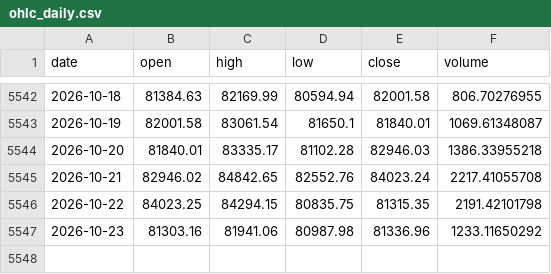
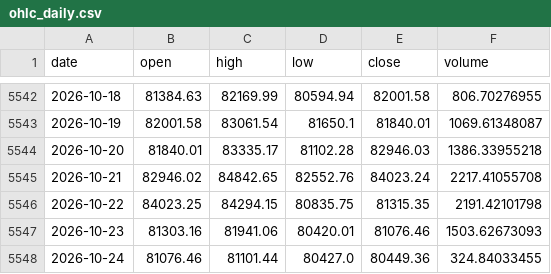
Before and after one commit to OzVii/bitcoin-cycle, a CSV file: data/ohlc_daily.csv, drawn as a sheet; only a part is shown, gaps mark what is left out.

```diff
--- a/data/ohlc_daily.csv
+++ b/data/ohlc_daily.csv
@@ -5546,2 +5546,3 @@ date,open,high,low,close,volume
 2026-10-22,84023.25,84294.15,80835.75,81315.35,2191.42101798
-2026-10-23,81303.16,81941.06,80987.98,81336.96,1233.11650292
+2026-10-23,81303.16,81941.06,80420.01,81076.46,1503.62673093
+2026-10-24,81076.46,81101.44,80427.0,80449.36,324.84033455
```
Also changed, not shown: data/coinmetrics.csv, data/fng.csv, 3 other files.
